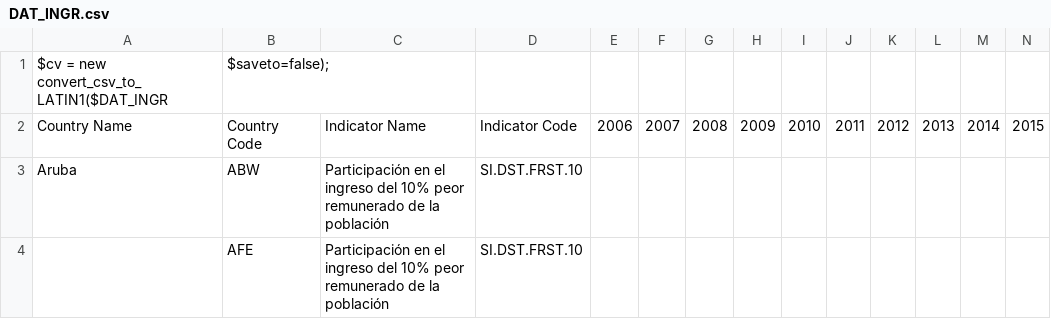
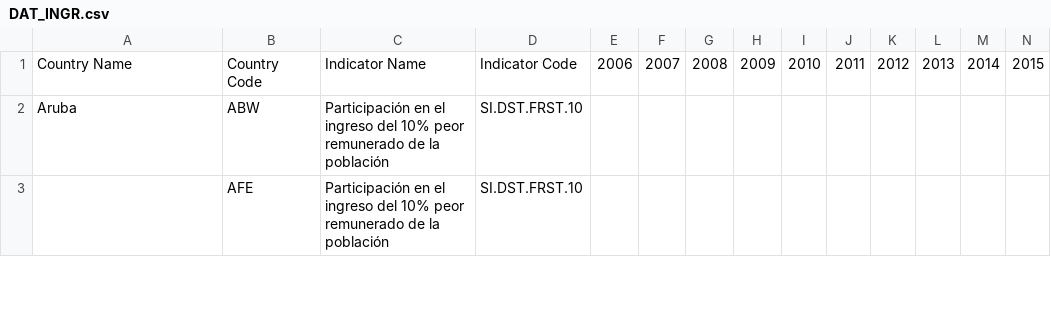
Before and after one commit to JimenaHA/PC3_EST2, a CSV file: DAT_INGR.csv, drawn as a sheet; only a part is shown; rows hold the shown columns only; the diff names each change by its address in the sheet, - before the commit and + after, or states it on an @@ line.

Commit message:
Update DAT_INGR.csv

```diff
--- a/DAT_INGR.csv
+++ b/DAT_INGR.csv
-row 1: $cv = new convert_csv_to_LATIN1($DAT_INGR | $saveto=false);
```
